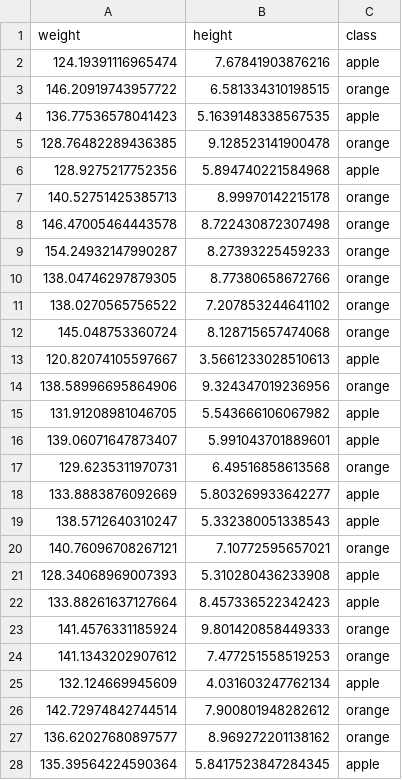
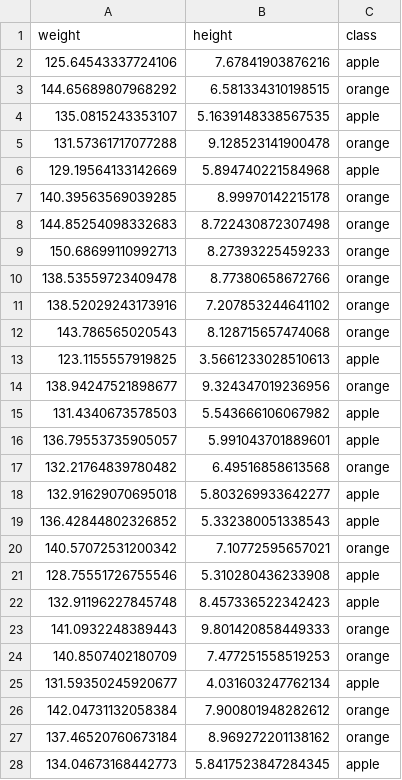
Before and after one commit to Napam/JallaResearch, a CSV file: nnarticle/datasets/apples_and_oranges.csv, drawn as a sheet; only a part is shown; the diff covers the shown part only.

Commit message:
formatting, fix apple and orange labels, unnormalization works properly, better viz tools for hyperplanes

```diff
--- a/nnarticle/datasets/apples_and_oranges.csv
+++ b/nnarticle/datasets/apples_and_oranges.csv
@@ -1,28 +1,28 @@
 weight,height,class
-124.19391116965474,7.67841903876216,apple
-146.20919743957722,6.581334310198515,orange
-136.77536578041423,5.1639148338567535,apple
-128.76482289436385,9.128523141900478,orange
-128.9275217752356,5.894740221584968,apple
-140.52751425385713,8.99970142215178,orange
-146.47005464443578,8.722430872307498,orange
-154.24932147990287,8.27393225459233,orange
-138.04746297879305,8.77380658672766,orange
-138.0270565756522,7.207853244641102,orange
-145.048753360724,8.128715657474068,orange
-120.82074105597667,3.5661233028510613,apple
-138.58996695864906,9.324347019236956,orange
-131.91208981046705,5.543666106067982,apple
-139.06071647873407,5.991043701889601,apple
-129.6235311970731,6.49516858613568,orange
-133.8883876092669,5.803269933642277,apple
-138.5712640310247,5.332380051338543,apple
-140.76096708267121,7.10772595657021,orange
-128.34068969007393,5.310280436233908,apple
-133.88261637127664,8.457336522342423,apple
-141.4576331185924,9.801420858449333,orange
-141.1343202907612,7.477251558519253,orange
-132.124669945609,4.031603247762134,apple
-142.72974842744514,7.900801948282612,orange
-136.62027680897577,8.969272201138162,orange
-135.39564224590364,5.8417523847284345,apple
+125.64543337724106,7.67841903876216,apple
+144.65689807968292,6.581334310198515,orange
+135.0815243353107,5.1639148338567535,apple
+131.57361717077288,9.128523141900478,orange
+129.19564133142669,5.894740221584968,apple
+140.39563569039285,8.99970142215178,orange
+144.85254098332683,8.722430872307498,orange
+150.68699110992713,8.27393225459233,orange
+138.53559723409478,8.77380658672766,orange
+138.52029243173916,7.207853244641102,orange
+143.786565020543,8.128715657474068,orange
+123.1155557919825,3.5661233028510613,apple
+138.94247521898677,9.324347019236956,orange
+131.4340673578503,5.543666106067982,apple
+136.79553735905057,5.991043701889601,apple
+132.21764839780482,6.49516858613568,orange
+132.91629070695018,5.803269933642277,apple
+136.42844802326852,5.332380051338543,apple
+140.57072531200342,7.10772595657021,orange
+128.75551726755546,5.310280436233908,apple
+132.91196227845748,8.457336522342423,apple
+141.0932248389443,9.801420858449333,orange
+140.8507402180709,7.477251558519253,orange
+131.59350245920677,4.031603247762134,apple
+142.04731132058384,7.900801948282612,orange
+137.46520760673184,8.969272201138162,orange
+134.04673168442773,5.8417523847284345,apple
```
Also changed, not shown: 33 edited cells elsewhere in this file, nnarticle/datasets/apples_oranges_pears.csv, 12 other files.
